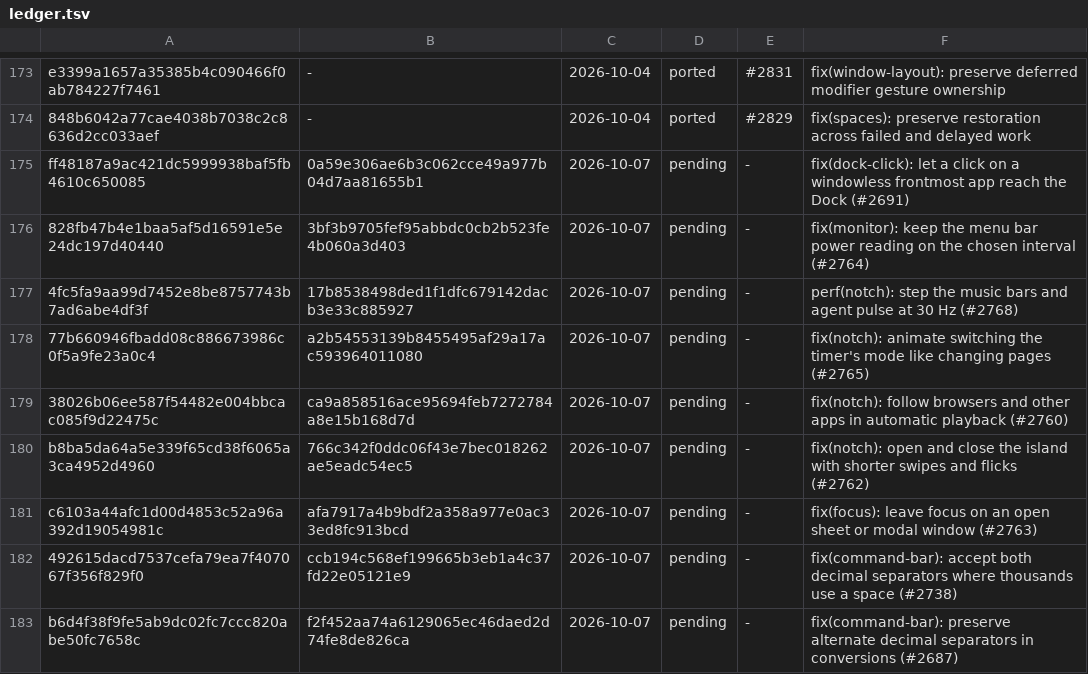
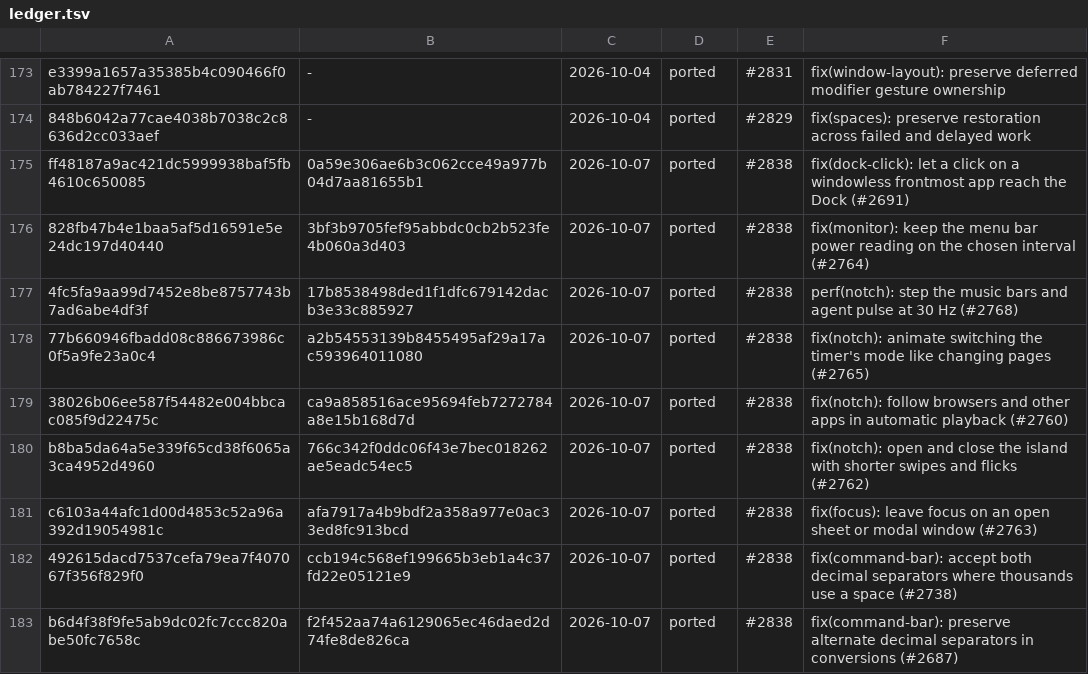
Before and after one commit to VitruvianSoftware/vitruvian-core, a TSV file: apps/desktop/vitruvian/upstream/ledger.tsv, drawn as a sheet; only a part is shown, gaps mark what is left out.

```diff
--- a/apps/desktop/vitruvian/upstream/ledger.tsv
+++ b/apps/desktop/vitruvian/upstream/ledger.tsv
@@ -174,10 +174,10 @@ e3399a1657a35385b4c090466f0ab784227f7461	-	2026-10-04	ported	#2831	fix(window-la
 848b6042a77cae4038b7038c2c8636d2cc033aef	-	2026-10-04	ported	#2829	fix(spaces): preserve restoration across failed and delayed work
-ff48187a9ac421dc5999938baf5fb4610c650085	0a59e306ae6b3c062cce49a977b04d7aa81655b1	2026-10-07	pending	-	fix(dock-click): let a click on a windowless frontmost app reach the Dock (#2691)
-828fb47b4e1baa5af5d16591e5e24dc197d40440	3bf3b9705fef95abbdc0cb2b523fe4b060a3d403	2026-10-07	pending	-	fix(monitor): keep the menu bar power reading on the chosen interval (#2764)
-4fc5fa9aa99d7452e8be8757743b7ad6abe4df3f	17b8538498ded1f1dfc679142dacb3e33c885927	2026-10-07	pending	-	perf(notch): step the music bars and agent pulse at 30 Hz (#2768)
-77b660946fbadd08c886673986c0f5a9fe23a0c4	a2b54553139b8455495af29a17ac593964011080	2026-10-07	pending	-	fix(notch): animate switching the timer's mode like changing pages (#2765)
-38026b06ee587f54482e004bbcac085f9d22475c	ca9a858516ace95694feb7272784a8e15b168d7d	2026-10-07	pending	-	fix(notch): follow browsers and other apps in automatic playback (#2760)
-b8ba5da64a5e339f65cd38f6065a3ca4952d4960	766c342f0ddc06f43e7bec018262ae5eadc54ec5	2026-10-07	pending	-	fix(notch): open and close the island with shorter swipes and flicks (#2762)
-c6103a44afc1d00d4853c52a96a392d19054981c	afa7917a4b9bdf2a358a977e0ac33ed8fc913bcd	2026-10-07	pending	-	fix(focus): leave focus on an open sheet or modal window (#2763)
-492615dacd7537cefa79ea7f407067f356f829f0	ccb194c568ef199665b3eb1a4c37fd22e05121e9	2026-10-07	pending	-	fix(command-bar): accept both decimal separators where thousands use a space (#2738)
-b6d4f38f9fe5ab9dc02fc7ccc820abe50fc7658c	f2f452aa74a6129065ec46daed2d74fe8de826ca	2026-10-07	pending	-	fix(command-bar): preserve alternate decimal separators in conversions (#2687)
+ff48187a9ac421dc5999938baf5fb4610c650085	0a59e306ae6b3c062cce49a977b04d7aa81655b1	2026-10-07	ported	#2838	fix(dock-click): let a click on a windowless frontmost app reach the Dock (#2691)
+828fb47b4e1baa5af5d16591e5e24dc197d40440	3bf3b9705fef95abbdc0cb2b523fe4b060a3d403	2026-10-07	ported	#2838	fix(monitor): keep the menu bar power reading on the chosen interval (#2764)
+4fc5fa9aa99d7452e8be8757743b7ad6abe4df3f	17b8538498ded1f1dfc679142dacb3e33c885927	2026-10-07	ported	#2838	perf(notch): step the music bars and agent pulse at 30 Hz (#2768)
+77b660946fbadd08c886673986c0f5a9fe23a0c4	a2b54553139b8455495af29a17ac593964011080	2026-10-07	ported	#2838	fix(notch): animate switching the timer's mode like changing pages (#2765)
+38026b06ee587f54482e004bbcac085f9d22475c	ca9a858516ace95694feb7272784a8e15b168d7d	2026-10-07	ported	#2838	fix(notch): follow browsers and other apps in automatic playback (#2760)
+b8ba5da64a5e339f65cd38f6065a3ca4952d4960	766c342f0ddc06f43e7bec018262ae5eadc54ec5	2026-10-07	ported	#2838	fix(notch): open and close the island with shorter swipes and flicks (#2762)
+c6103a44afc1d00d4853c52a96a392d19054981c	afa7917a4b9bdf2a358a977e0ac33ed8fc913bcd	2026-10-07	ported	#2838	fix(focus): leave focus on an open sheet or modal window (#2763)
+492615dacd7537cefa79ea7f407067f356f829f0	ccb194c568ef199665b3eb1a4c37fd22e05121e9	2026-10-07	ported	#2838	fix(command-bar): accept both decimal separators where thousands use a space (#2738)
+b6d4f38f9fe5ab9dc02fc7ccc820abe50fc7658c	f2f452aa74a6129065ec46daed2d74fe8de826ca	2026-10-07	ported	#2838	fix(command-bar): preserve alternate decimal separators in conversions (#2687)
```
